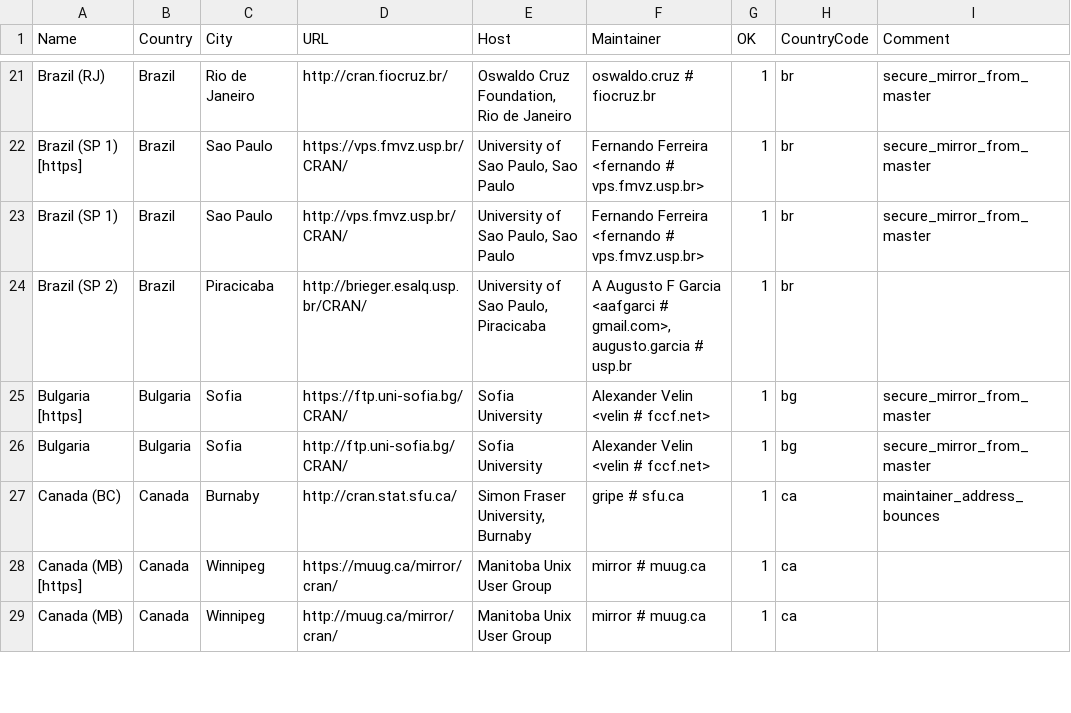
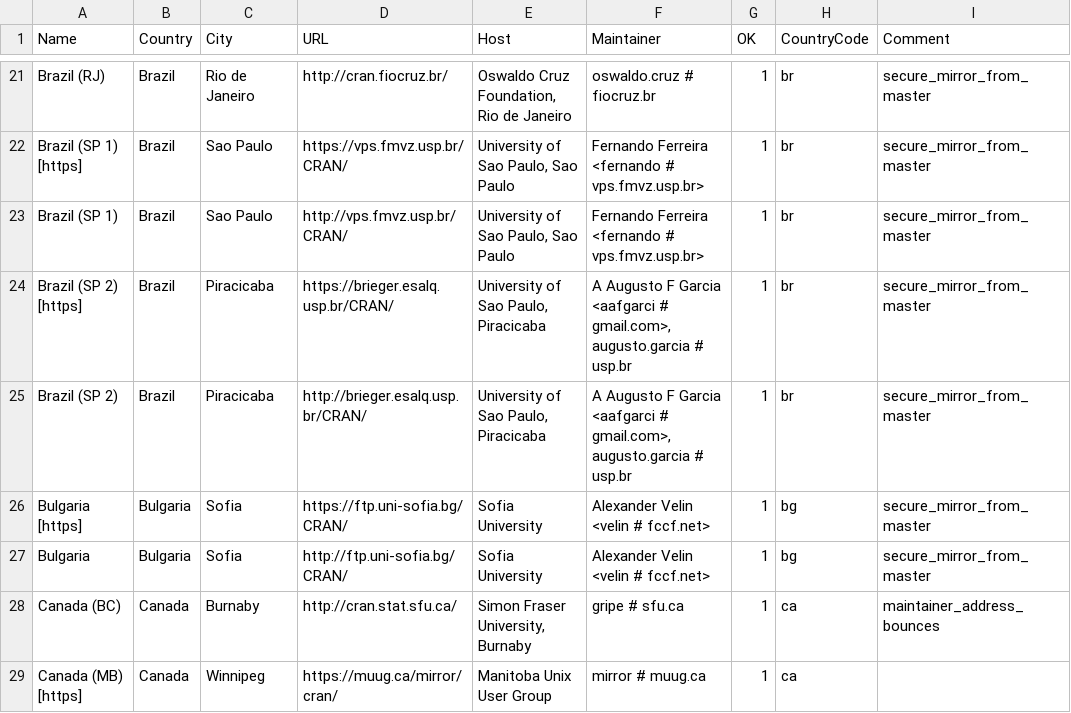
Before and after one commit to wch/r-source, a CSV file: doc/CRAN_mirrors.csv, drawn as a sheet; only a part is shown, gaps mark what is left out; the shorter side is filled out with more unchanged rows; addresses are those after the commit; the diff names each change by its address in the sheet, - before the commit and + after, or states it on an @@ line.

Commit message:
Updated.
git-svn-id: https://svn.r-project.org/R/trunk@73414 00db46b3-68df-0310-9c12-caf00c1e9a41

```diff
--- a/doc/CRAN_mirrors.csv
+++ b/doc/CRAN_mirrors.csv
+row 24: Brazil (SP 2) [https] | Brazil | Piracicaba | https://brieger.esalq.usp.br/CRAN/ | University of Sao Paulo, Piracicaba | A Augusto F Garcia <aafgarci # gmail.com>, augusto.garcia # usp.br | 1 | br | secure_mirror_from_master
-I25 (Comment): (empty)
+I25 (Comment): secure_mirror_from_master
```
